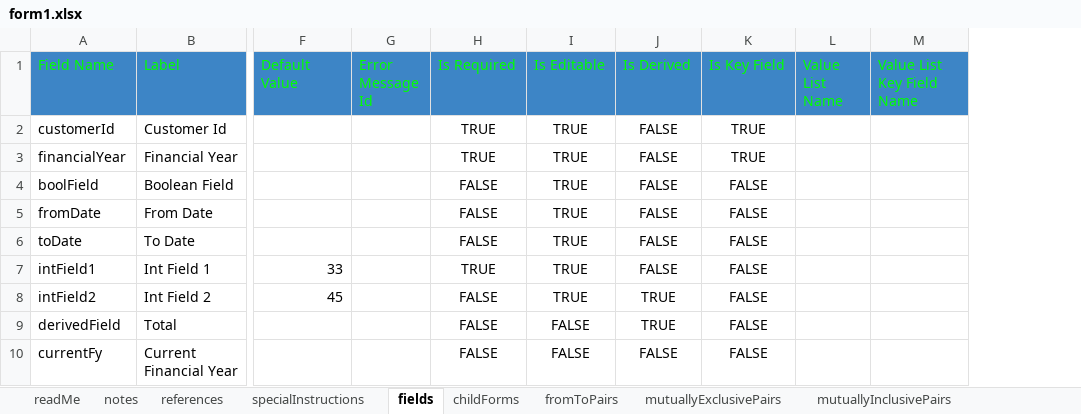
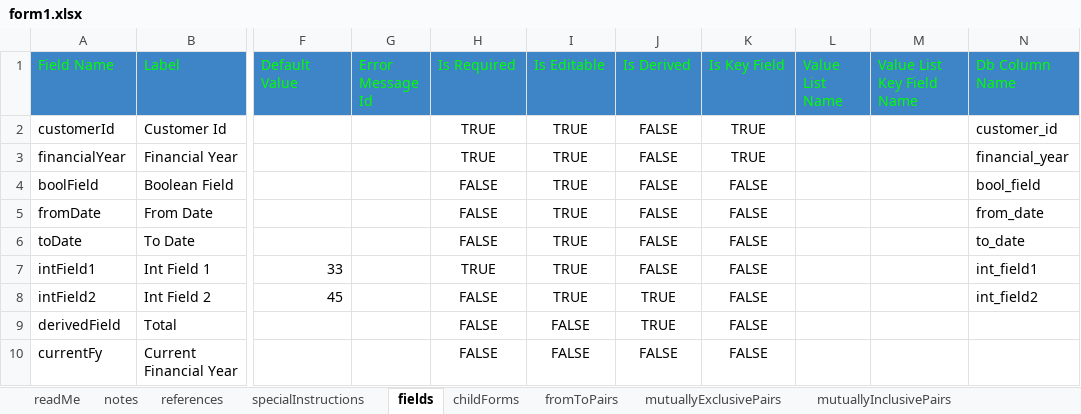
Before and after one commit to raghu-bhandi/forms, an Excel workbook: src/main/resources/fm/spec/form/form1.xlsx, sheet fields, drawn as a sheet; only a part is shown, gaps mark what is left out; values as stored, in another font and other column widths than the file's, no borders; charts and pictures not drawn; the diff names each change by its address in the sheet, - before the commit and + after, or states it on an @@ line.

```diff
--- a/src/main/resources/fm/spec/form/form1.xlsx (sheet fields)
+++ b/src/main/resources/fm/spec/form/form1.xlsx (sheet fields)
+column N (Db Column Name), rows 2-8: customer_id | financial_year | bool_field | from_date | to_date | int_field1 | int_field2
```
Also changed, not shown: sheet specialInstructions, sheet readMe, sheet fromToPairs, src/main/resources/fm/spec/application.xlsx, 32 other files.
